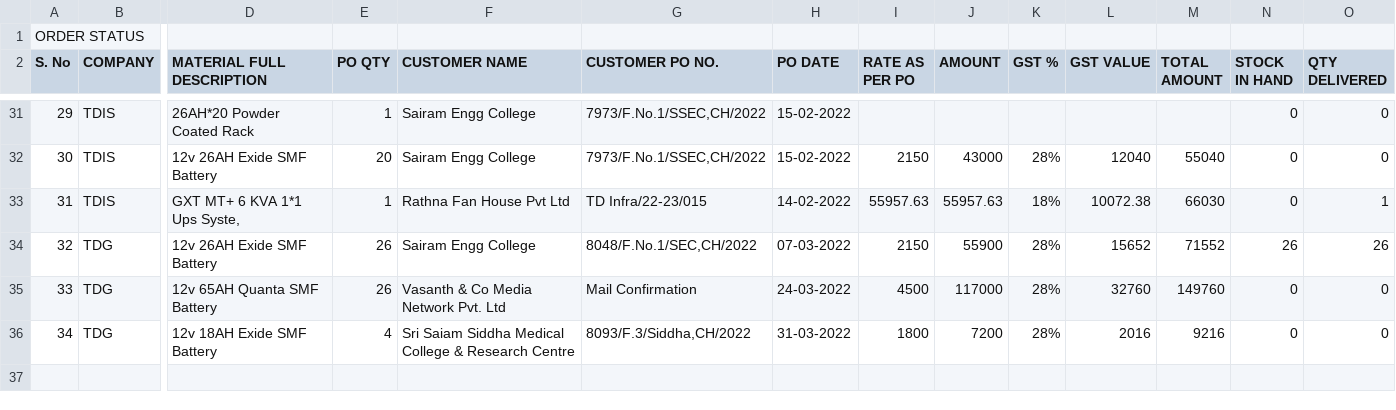
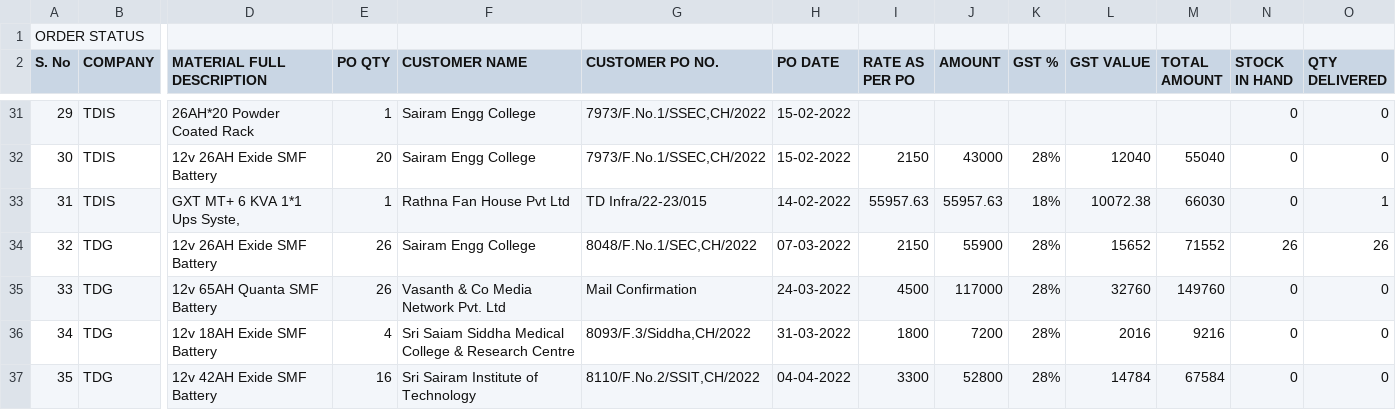
Before and after one commit to SimbhuTwice/TDGIS, a CSV file: TD.csv, drawn as a sheet; only a part is shown, gaps mark what is left out; rows hold the shown columns only; the diff names each change by its address in the sheet, - before the commit and + after, or states it on an @@ line.

Commit message:
Add files via upload

```diff
--- a/TD.csv
+++ b/TD.csv
+row 37: 35 | TDG | 12v 42AH Exide SMF Battery | 16 | Sri Sairam Institute of Technology | 8110/F.No.2/SSIT,CH/2022 | 04-04-2022 | 3300 | 52800 | 28% | 14784 | 67584 | 0 | 0
```
